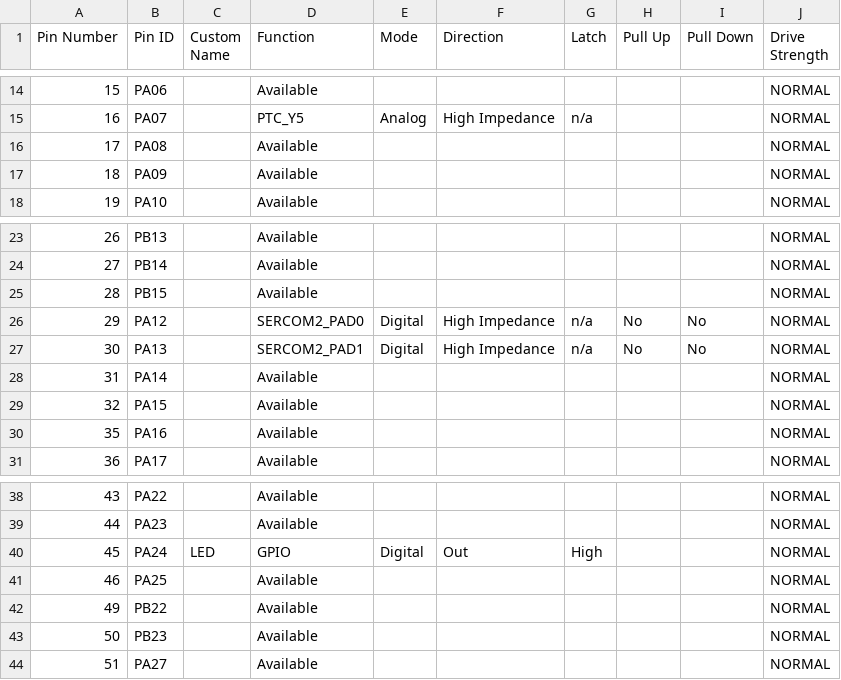
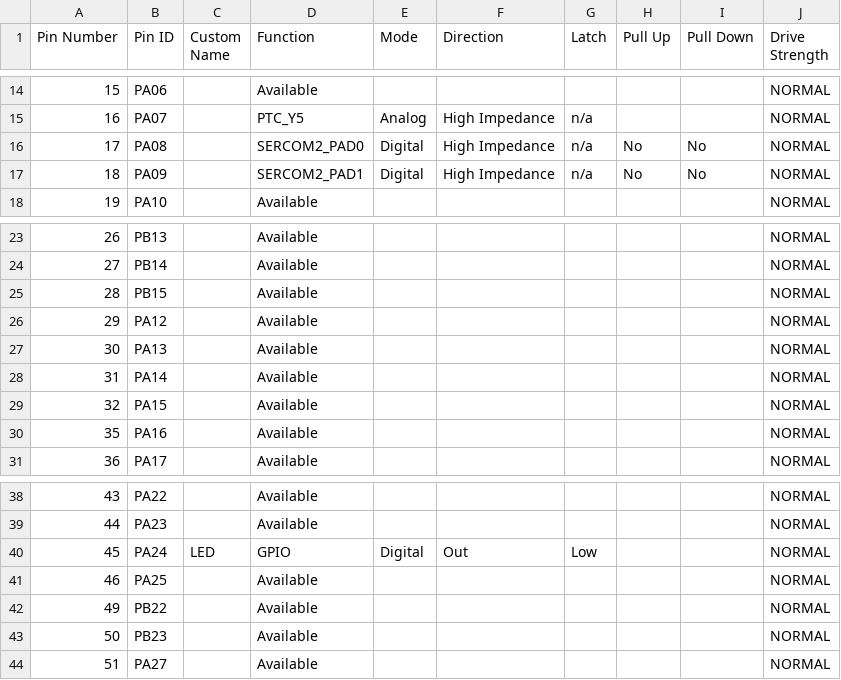
Before and after one commit to Microchip-MPLAB-Harmony/reference_apps_pic32cm, a CSV file: apps/pic32cm_gv_vl_cnano/pic32cm_gv_vl_cnano_low_power_acoustic_logger/firmware/src/config/pic32cm_gv_vl_cnano/pin_configurations.csv, drawn as a sheet; only a part is shown, gaps mark what is left out.

```diff
--- a/apps/pic32cm_gv_vl_cnano/pic32cm_gv_vl_cnano_low_power_acoustic_logger/firmware/src/config/pic32cm_gv_vl_cnano/pin_configurations.csv
+++ b/apps/pic32cm_gv_vl_cnano/pic32cm_gv_vl_cnano_low_power_acoustic_logger/firmware/src/config/pic32cm_gv_vl_cnano/pin_configurations.csv
@@ -15,4 +15,4 @@ Pin Number,Pin ID,Custom Name,Function,Mode, Direction,Latch,Pull Up,Pull Down,D
 16,PA07,,PTC_Y5,Analog,High Impedance,n/a,,,NORMAL
-17,PA08,,Available,,,,,,NORMAL
-18,PA09,,Available,,,,,,NORMAL
+17,PA08,,SERCOM2_PAD0,Digital,High Impedance,n/a,No,No,NORMAL
+18,PA09,,SERCOM2_PAD1,Digital,High Impedance,n/a,No,No,NORMAL
 19,PA10,,Available,,,,,,NORMAL
@@ -25,4 +25,4 @@ Pin Number,Pin ID,Custom Name,Function,Mode, Direction,Latch,Pull Up,Pull Down,D
 28,PB15,,Available,,,,,,NORMAL
-29,PA12,,SERCOM2_PAD0,Digital,High Impedance,n/a,No,No,NORMAL
-30,PA13,,SERCOM2_PAD1,Digital,High Impedance,n/a,No,No,NORMAL
+29,PA12,,Available,,,,,,NORMAL
+30,PA13,,Available,,,,,,NORMAL
 31,PA14,,Available,,,,,,NORMAL
@@ -39,3 +39,3 @@ Pin Number,Pin ID,Custom Name,Function,Mode, Direction,Latch,Pull Up,Pull Down,D
 44,PA23,,Available,,,,,,NORMAL
-45,PA24,LED,GPIO,Digital,Out,High,,,NORMAL
+45,PA24,LED,GPIO,Digital,Out,Low,,,NORMAL
 46,PA25,,Available,,,,,,NORMAL
```
Also changed, not shown: 16 other files.
